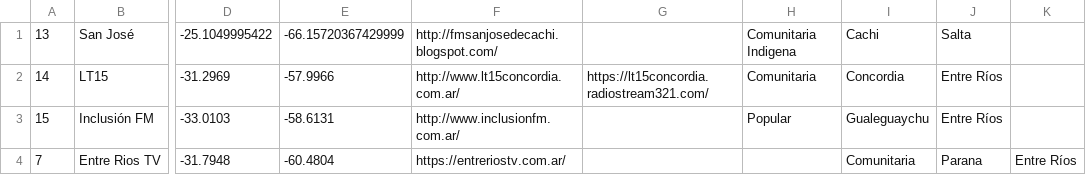
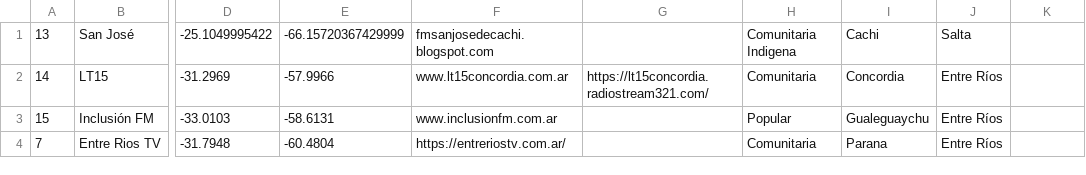
Before and after one commit to lspigariol/MapaMediosComunitarios, a CSV file: airports.csv, drawn as a sheet; only a part is shown, gaps mark what is left out; the diff names each change by its address in the sheet, - before the commit and + after, or states it on an @@ line.

Commit message:
con radios

```diff
--- a/airports.csv
+++ b/airports.csv
-F1: http://fmsanjosedecachi.blogspot.com/
+F1: fmsanjosedecachi.blogspot.com
-F2: http://www.lt15concordia.com.ar/
+F2: www.lt15concordia.com.ar
-F3: http://www.inclusionfm.com.ar/
+F3: www.inclusionfm.com.ar
-H4: (empty)
+H4: Comunitaria
-I4: Comunitaria
+I4: Parana
-J4: Parana
+J4: Entre Ríos
-K4: Entre Ríos
+K4: (empty)
```
